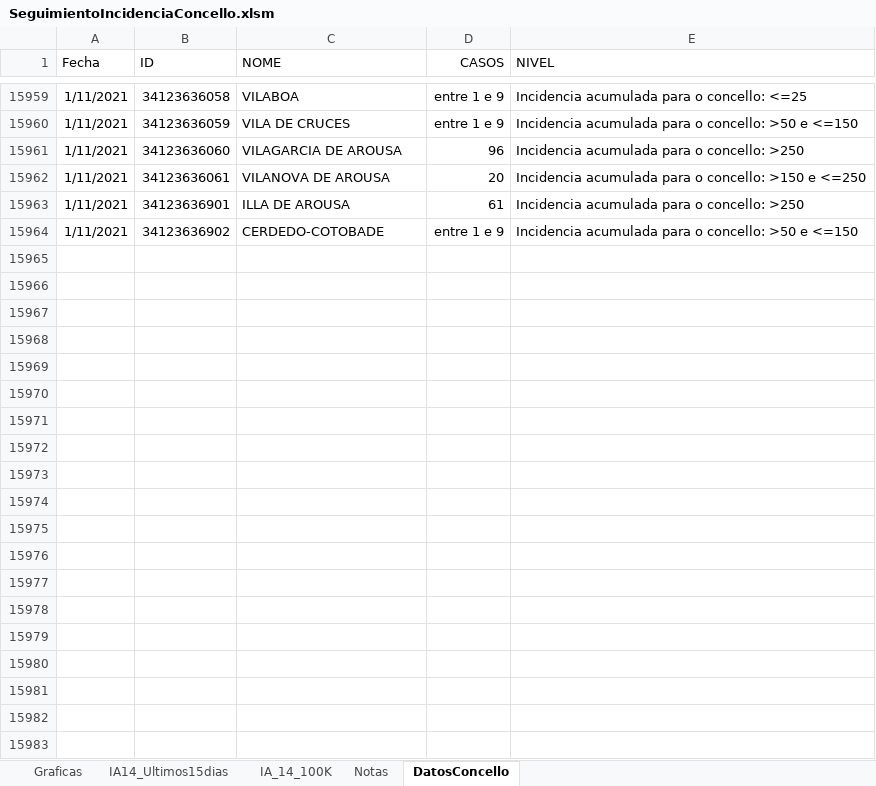
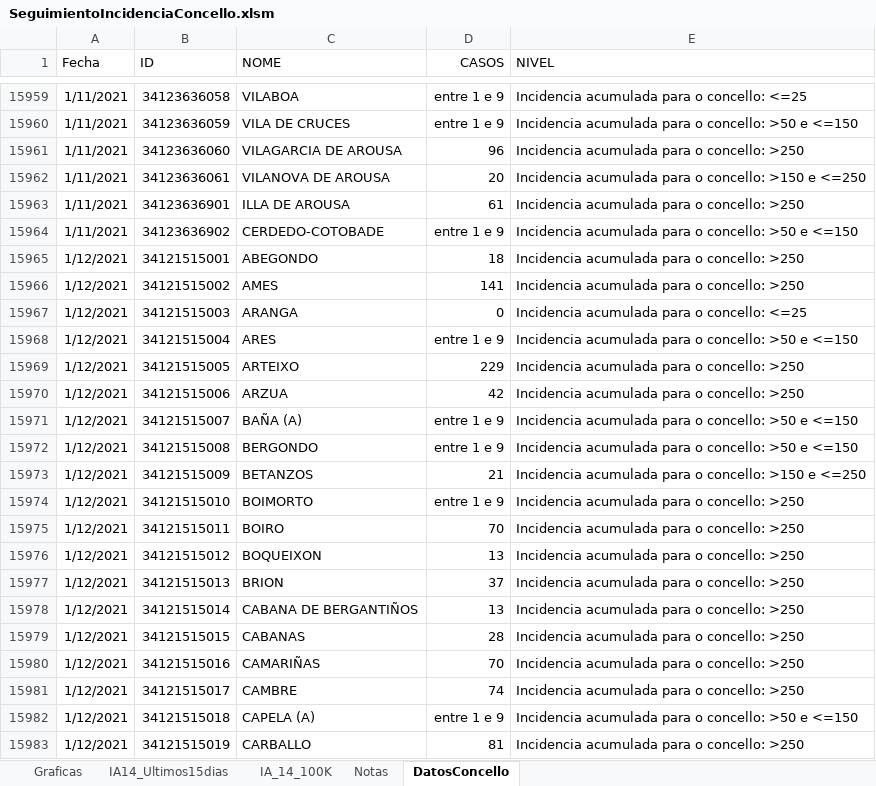
Before and after one commit to NiSanRo/Datos_Covid_Portal_Sergas, an Excel workbook: SeguimientoIncidenciaConcello.xlsm, sheet DatosConcello, drawn as a sheet; only a part is shown, gaps mark what is left out; values as stored, in another font and other column widths than the file's, no borders; table styles not drawn; the diff covers the shown part only; the diff names each change by its address in the sheet, - before the commit and + after, or states it on an @@ line.

Commit message:
Nuevos ficheros datos totales 13-01-2021

```diff
--- a/SeguimientoIncidenciaConcello.xlsm (sheet DatosConcello)
+++ b/SeguimientoIncidenciaConcello.xlsm (sheet DatosConcello)
+row 15965: 1/12/2021 | 34121515001 | ABEGONDO | 18 | Incidencia acumulada para o concello: >250
+row 15966: 1/12/2021 | 34121515002 | AMES | 141 | Incidencia acumulada para o concello: >250
+row 15967: 1/12/2021 | 34121515003 | ARANGA | 0 | Incidencia acumulada para o concello: <=25
+row 15968: 1/12/2021 | 34121515004 | ARES | entre 1 e 9 | Incidencia acumulada para o concello: >50 e <=150
+row 15969: 1/12/2021 | 34121515005 | ARTEIXO | 229 | Incidencia acumulada para o concello: >250
+row 15970: 1/12/2021 | 34121515006 | ARZUA | 42 | Incidencia acumulada para o concello: >250
+row 15971: 1/12/2021 | 34121515007 | BAÑA (A) | entre 1 e 9 | Incidencia acumulada para o concello: >50 e <=150
+row 15972: 1/12/2021 | 34121515008 | BERGONDO | entre 1 e 9 | Incidencia acumulada para o concello: >50 e <=150
+row 15973: 1/12/2021 | 34121515009 | BETANZOS | 21 | Incidencia acumulada para o concello: >150 e <=250
+row 15974: 1/12/2021 | 34121515010 | BOIMORTO | entre 1 e 9 | Incidencia acumulada para o concello: >250
+row 15975: 1/12/2021 | 34121515011 | BOIRO | 70 | Incidencia acumulada para o concello: >250
+row 15976: 1/12/2021 | 34121515012 | BOQUEIXON | 13 | Incidencia acumulada para o concello: >250
+row 15977: 1/12/2021 | 34121515013 | BRION | 37 | Incidencia acumulada para o concello: >250
+row 15978: 1/12/2021 | 34121515014 | CABANA DE BERGANTIÑOS | 13 | Incidencia acumulada para o concello: >250
+row 15979: 1/12/2021 | 34121515015 | CABANAS | 28 | Incidencia acumulada para o concello: >250
+row 15980: 1/12/2021 | 34121515016 | CAMARIÑAS | 70 | Incidencia acumulada para o concello: >250
+row 15981: 1/12/2021 | 34121515017 | CAMBRE | 74 | Incidencia acumulada para o concello: >250
+row 15982: 1/12/2021 | 34121515018 | CAPELA (A) | entre 1 e 9 | Incidencia acumulada para o concello: >50 e <=150
+row 15983: 1/12/2021 | 34121515019 | CARBALLO | 81 | Incidencia acumulada para o concello: >250
```
Also changed, not shown: 294 added rows elsewhere in this sheet, sheet Graficas, sheet IA14_Ultimos15dias, sheet IA_14_100K, hidden cells, charts or pictures, 6 other files.
